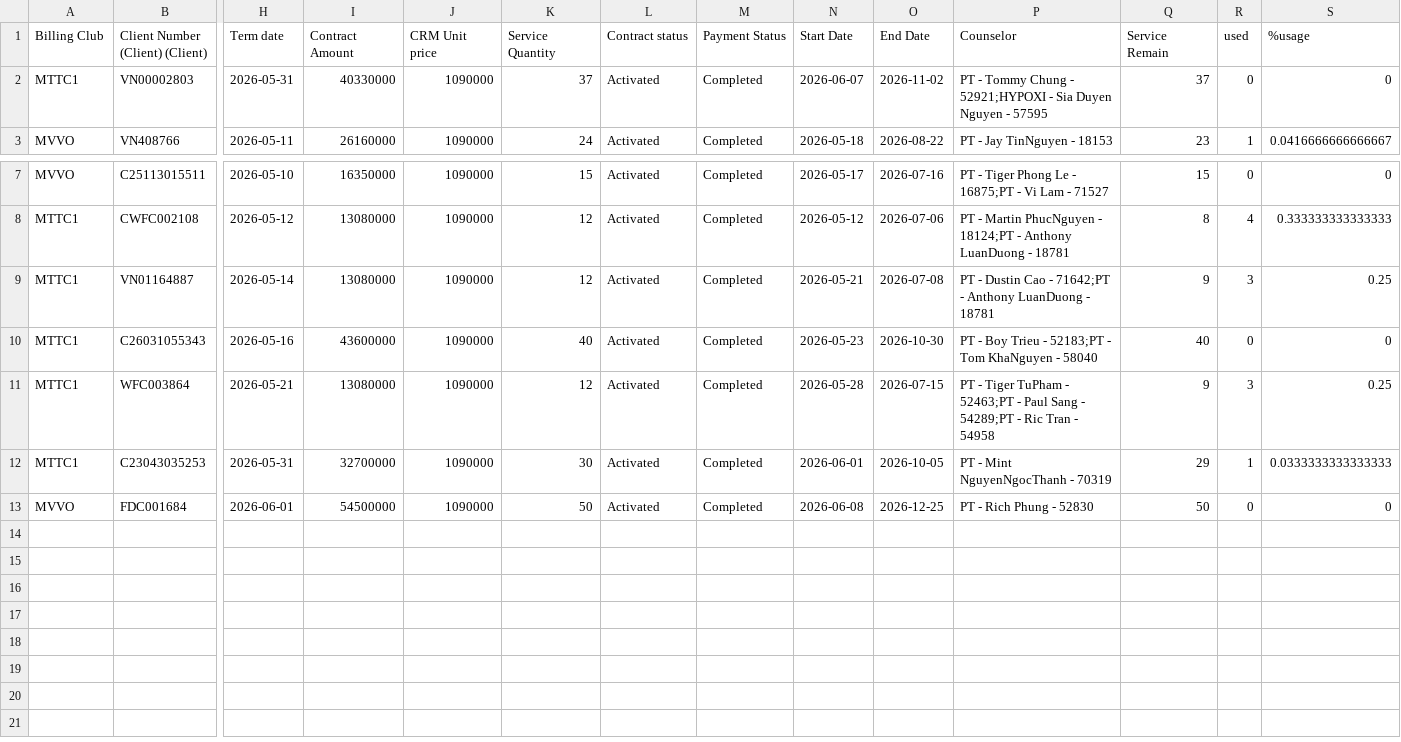
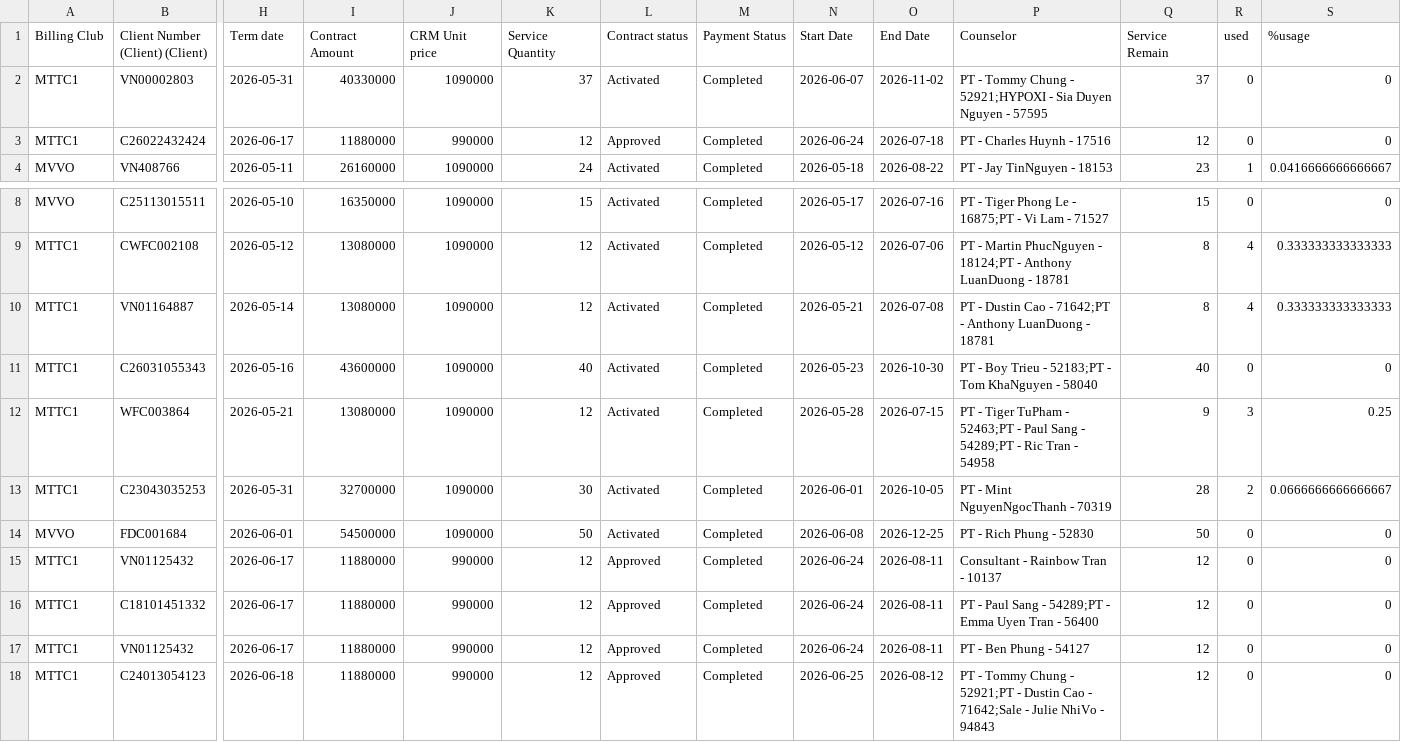
Before and after one commit to dtchien401/ProPhysio-Dashboard, a CSV file: contracts.csv, drawn as a sheet; only a part is shown, gaps mark what is left out; addresses are those after the commit; rows hold the shown columns only; the diff names each change by its address in the sheet, - before the commit and + after, or states it on an @@ line.

Commit message:
Auto upload contracts.csv [2026-06-18]

```diff
--- a/contracts.csv
+++ b/contracts.csv
+row 3: MTTC1 | C26022432424 | 2026-06-17 | 11880000 | 990000 | 12 | Approved | Completed | 2026-06-24 | 2026-07-18 | PT - Charles Huynh - 17516 | 12 | 0 | 0
-Q10 (Service Remain): 9
+Q10 (Service Remain): 8
-R10 (used): 3
+R10 (used): 4
-S10 (%usage): 0.25
+S10 (%usage): 0.333333333333333
-Q13 (Service Remain): 29
+Q13 (Service Remain): 28
-R13 (used): 1
+R13 (used): 2
-S13 (%usage): 0.0333333333333333
+S13 (%usage): 0.0666666666666667
+row 15: MTTC1 | VN01125432 | 2026-06-17 | 11880000 | 990000 | 12 | Approved | Completed | 2026-06-24 | 2026-08-11 | Consultant - Rainbow Tran - 10137 | 12 | 0 | 0
+row 16: MTTC1 | C18101451332 | 2026-06-17 | 11880000 | 990000 | 12 | Approved | Completed | 2026-06-24 | 2026-08-11 | PT - Paul Sang - 54289;PT - Emma Uyen Tran - 56400 | 12 | 0 | 0
+row 17: MTTC1 | VN01125432 | 2026-06-17 | 11880000 | 990000 | 12 | Approved | Completed | 2026-06-24 | 2026-08-11 | PT - Ben Phung - 54127 | 12 | 0 | 0
+row 18: MTTC1 | C24013054123 | 2026-06-18 | 11880000 | 990000 | 12 | Approved | Completed | 2026-06-25 | 2026-08-12 | PT - Tommy Chung - 52921;PT - Dustin Cao - 71642;Sale - Julie NhiVo - 94843 | 12 | 0 | 0
```
